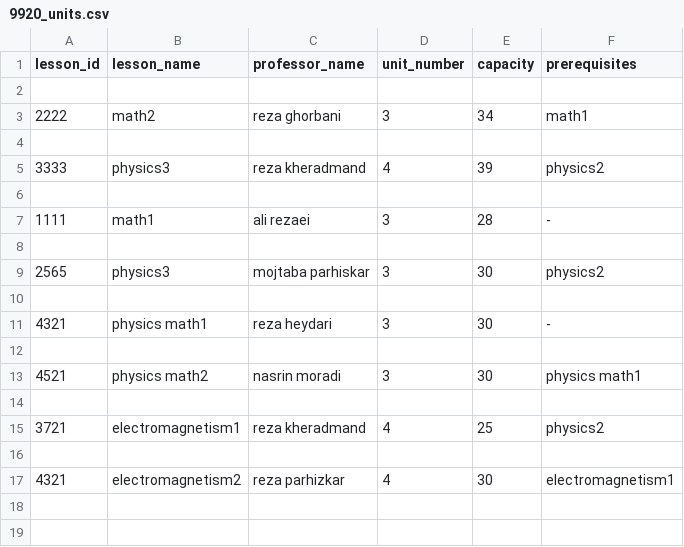
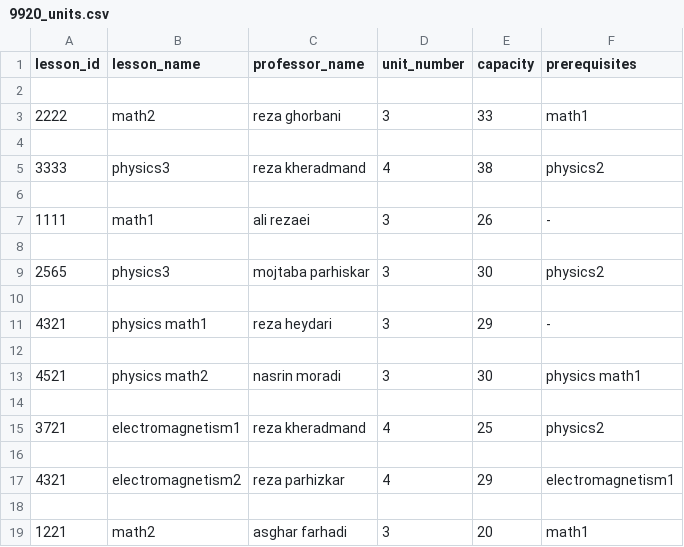
Before and after one commit to gishamohebi/unit-selection, a CSV file: Responsible/9920_units.csv, drawn as a sheet.

```diff
--- a/Responsible/9920_units.csv
+++ b/Responsible/9920_units.csv
@@ -2,7 +2,7 @@ lesson_id,lesson_name,professor_name,unit_number,capacity,prerequisites
 
-2222,math2,reza ghorbani,3,34,math1
+2222,math2,reza ghorbani,3,33,math1
 
-3333,physics3,reza kheradmand,4,39, physics2
+3333,physics3,reza kheradmand,4,38, physics2
 
-1111,math1,ali rezaei ,3,28,  -
+1111,math1,ali rezaei ,3,26,  -
 
@@ -10,3 +10,3 @@ lesson_id,lesson_name,professor_name,unit_number,capacity,prerequisites
 
-4321,physics math1, reza heydari,3,30,  -
+4321,physics math1, reza heydari,3,29,  -
 
@@ -16,2 +16,4 @@ lesson_id,lesson_name,professor_name,unit_number,capacity,prerequisites
 
-4321,electromagnetism2,reza parhizkar,4,30,electromagnetism1
+4321,electromagnetism2,reza parhizkar,4,29,electromagnetism1
+
+1221,math2,asghar farhadi,3,20,math1
```
Also changed, not shown: 9920/9920.csv, 9920/student_UP.csv, 10 other files.
